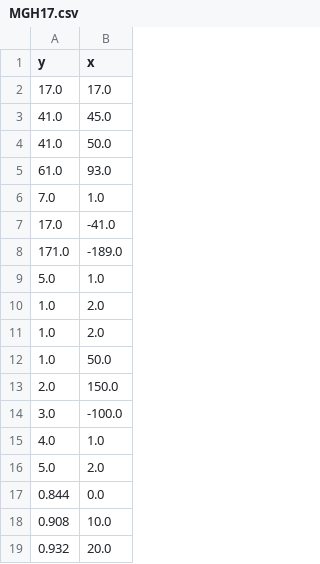
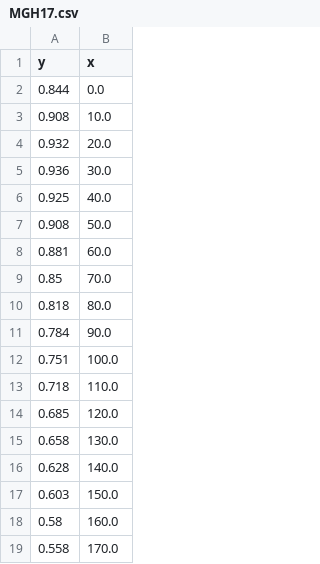
Before and after one commit to Tamarov128/nonlinear-regression-deamc, a CSV file: nist_models/data/processed/MGH17.csv, drawn as a sheet; only a part is shown; the shorter side is filled out with more unchanged rows.

```diff
--- a/nist_models/data/processed/MGH17.csv
+++ b/nist_models/data/processed/MGH17.csv
@@ -1,17 +1,2 @@
 y,x
-17.0,17.0
-41.0,45.0
-41.0,50.0
-61.0,93.0
-7.0,1.0
-17.0,-41.0
-171.0,-189.0
-5.0,1.0
-1.0,2.0
-1.0,2.0
-1.0,50.0
-2.0,150.0
-3.0,-100.0
-4.0,1.0
-5.0,2.0
 0.844,0.0
```
Also changed, not shown: nist_models/data/processed/Gauss1.csv, nist_models/data/processed/Lanczos1.csv, 9 other files.
